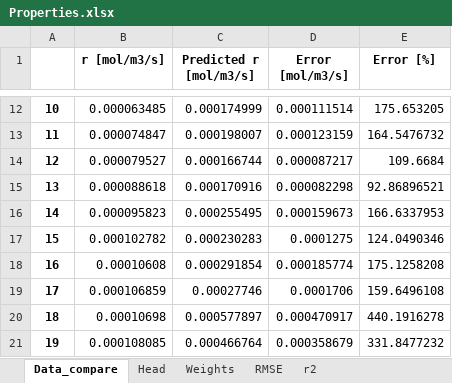
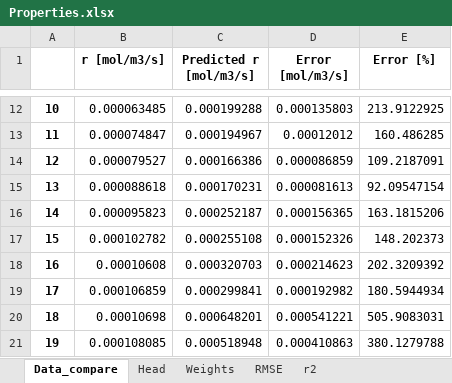
Before and after one commit to antekpawel/pythonProject_master_thesis, an Excel workbook: IP_NN/Properties.xlsx, sheet Data_compare, drawn as a sheet; only a part is shown, gaps mark what is left out; values as stored, in another font and other column widths than the file's, no borders; the diff covers the shown part only; the diff names each change by its address in the sheet, - before the commit and + after, or states it on an @@ line.

```diff
--- a/IP_NN/Properties.xlsx (sheet Data_compare)
+++ b/IP_NN/Properties.xlsx (sheet Data_compare)
-C12 (Predicted r [mol/m3/s]): 0.000174999
+C12 (Predicted r [mol/m3/s]): 0.000199288
-D12 (Error [mol/m3/s]): 0.000111514
+D12 (Error [mol/m3/s]): 0.000135803
-E12 (Error [%]): 175.653205
+E12 (Error [%]): 213.9122925
-C13 (Predicted r [mol/m3/s]): 0.000198007
+C13 (Predicted r [mol/m3/s]): 0.000194967
-D13 (Error [mol/m3/s]): 0.000123159
+D13 (Error [mol/m3/s]): 0.00012012
-E13 (Error [%]): 164.5476732
+E13 (Error [%]): 160.486285
-C14 (Predicted r [mol/m3/s]): 0.000166744
+C14 (Predicted r [mol/m3/s]): 0.000166386
-D14 (Error [mol/m3/s]): 0.000087217
+D14 (Error [mol/m3/s]): 0.000086859
-E14 (Error [%]): 109.6684
+E14 (Error [%]): 109.2187091
-C15 (Predicted r [mol/m3/s]): 0.000170916
+C15 (Predicted r [mol/m3/s]): 0.000170231
-D15 (Error [mol/m3/s]): 0.000082298
+D15 (Error [mol/m3/s]): 0.000081613
-E15 (Error [%]): 92.86896521
+E15 (Error [%]): 92.09547154
-C16 (Predicted r [mol/m3/s]): 0.000255495
+C16 (Predicted r [mol/m3/s]): 0.000252187
-D16 (Error [mol/m3/s]): 0.000159673
+D16 (Error [mol/m3/s]): 0.000156365
-E16 (Error [%]): 166.6337953
+E16 (Error [%]): 163.1815206
-C17 (Predicted r [mol/m3/s]): 0.000230283
+C17 (Predicted r [mol/m3/s]): 0.000255108
-D17 (Error [mol/m3/s]): 0.0001275
+D17 (Error [mol/m3/s]): 0.000152326
-E17 (Error [%]): 124.0490346
+E17 (Error [%]): 148.202373
-C18 (Predicted r [mol/m3/s]): 0.000291854
+C18 (Predicted r [mol/m3/s]): 0.000320703
-D18 (Error [mol/m3/s]): 0.000185774
+D18 (Error [mol/m3/s]): 0.000214623
-E18 (Error [%]): 175.1258208
+E18 (Error [%]): 202.3209392
-C19 (Predicted r [mol/m3/s]): 0.00027746
+C19 (Predicted r [mol/m3/s]): 0.000299841
-D19 (Error [mol/m3/s]): 0.0001706
+D19 (Error [mol/m3/s]): 0.000192982
-E19 (Error [%]): 159.6496108
+E19 (Error [%]): 180.5944934
-C20 (Predicted r [mol/m3/s]): 0.000577897
+C20 (Predicted r [mol/m3/s]): 0.000648201
-D20 (Error [mol/m3/s]): 0.000470917
+D20 (Error [mol/m3/s]): 0.000541221
-E20 (Error [%]): 440.1916278
+E20 (Error [%]): 505.9083031
-C21 (Predicted r [mol/m3/s]): 0.000466764
+C21 (Predicted r [mol/m3/s]): 0.000518948
-D21 (Error [mol/m3/s]): 0.000358679
+D21 (Error [mol/m3/s]): 0.000410863
-E21 (Error [%]): 331.8477232
+E21 (Error [%]): 380.1279788
```
Also changed, not shown: 915 edited cells elsewhere in this sheet, sheet RMSE, sheet Head, sheet Weights, sheet r2, IP_NN/Concetration_data.xlsx, 4 other files.
